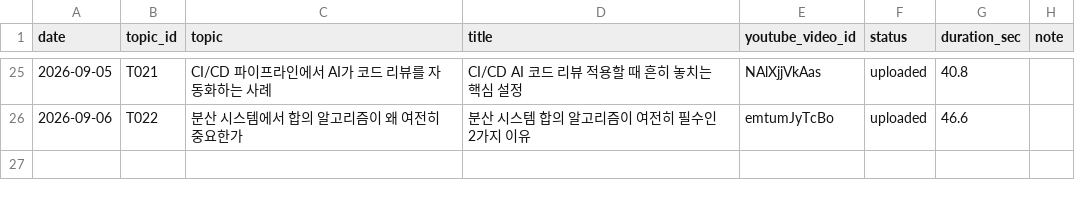
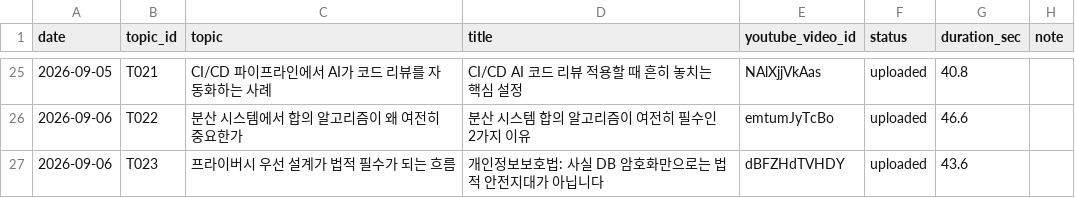
Before and after one commit to 1230-png/Rush22, a CSV file: used_log.csv, drawn as a sheet; only a part is shown, gaps mark what is left out; the diff names each change by its address in the sheet, - before the commit and + after, or states it on an @@ line.

```diff
--- a/used_log.csv
+++ b/used_log.csv
+row 27: 2026-09-06 | T023 | 프라이버시 우선 설계가 법적 필수가 되는 흐름 | 개인정보보호법: 사실 DB 암호화만으로는 법적 안전지대가 아닙니다 | dBFZHdTVHDY | uploaded | 43.6
```
